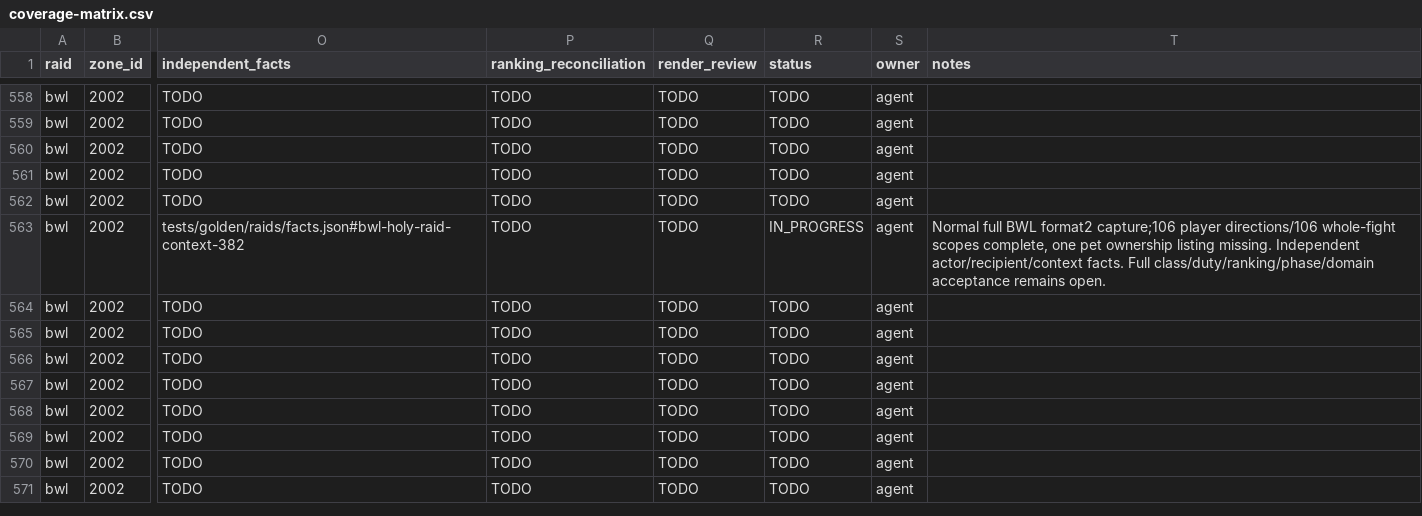
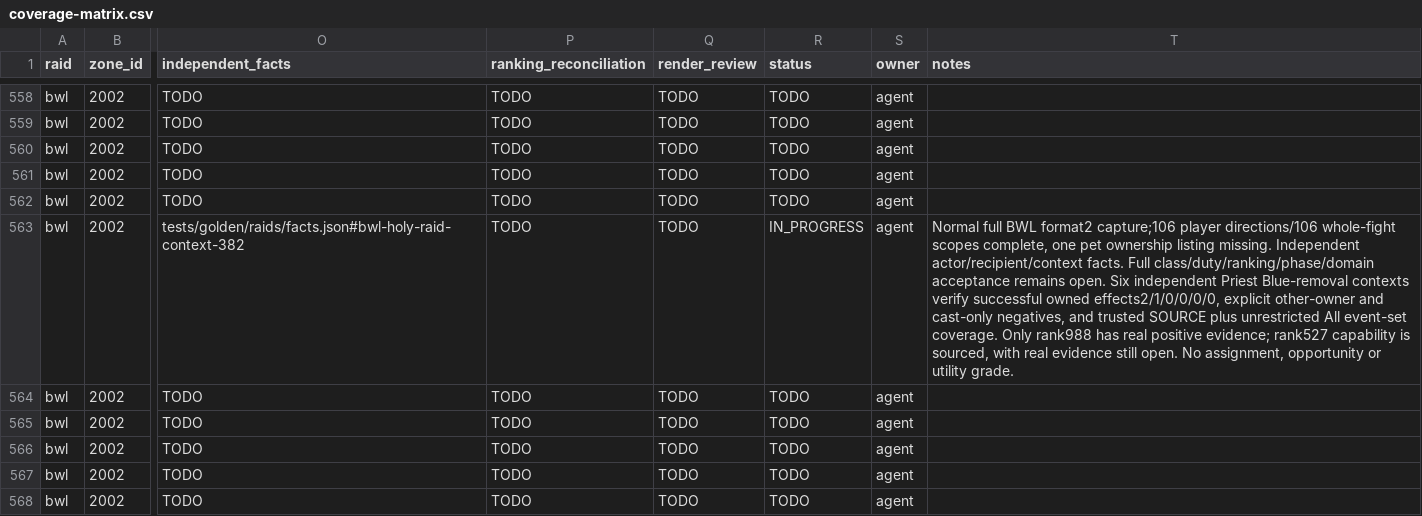
Before and after one commit to David-c0degeek/necropsy, a CSV file: tasks/raid-completion/coverage-matrix.csv, drawn as a sheet; only a part is shown, gaps mark what is left out; the shorter side is filled out with more unchanged rows; the diff names each change by its address in the sheet, - before the commit and + after, or states it on an @@ line.

Commit message:
Qualify Priest affliction removals with raw event identity

```diff
--- a/tasks/raid-completion/coverage-matrix.csv
+++ b/tasks/raid-completion/coverage-matrix.csv
-T563 (notes): …remains open.
+T563 (notes): …remains open. Six independent Priest Blue-removal contexts verify successful owned effects2/1/0/0/0/0, explicit other-owner and cast-only negatives, and trusted SOURCE plus unrestricted All event-set coverage. Only rank988 has real positive evidence; rank527 capability is sourced, with real evidence still open. No assignment, opportunity or utility grade.
```
Also changed, not shown: 27 other files.
